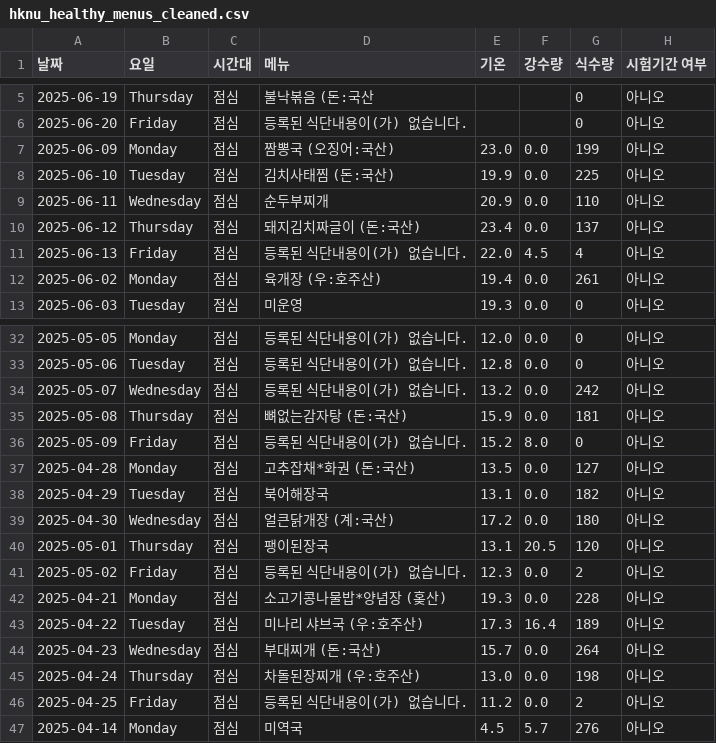
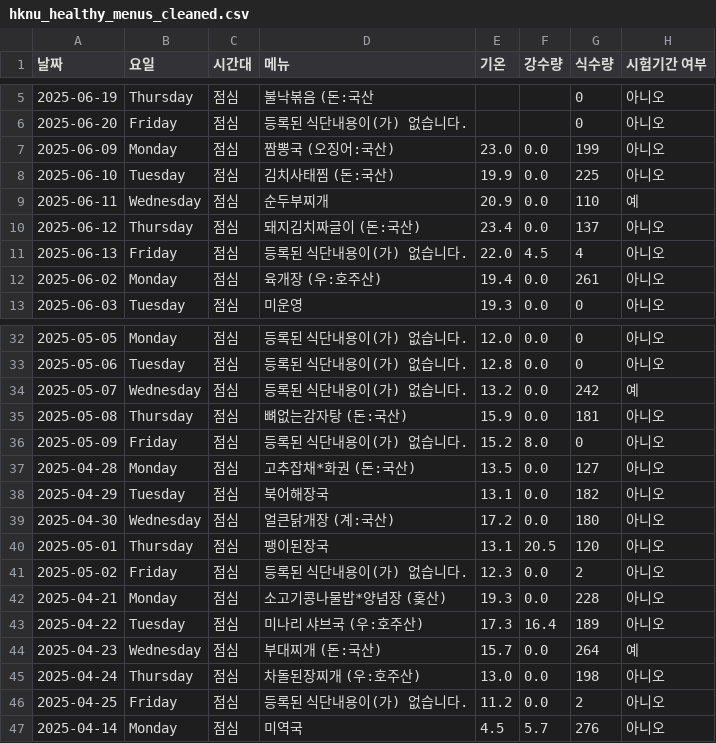
Before and after one commit to lynnc53/hknu-menu-scraper, a CSV file: data/cleaned/hknu_healthy_menus_cleaned.csv, drawn as a sheet; only a part is shown, gaps mark what is left out.

```diff
--- a/data/cleaned/hknu_healthy_menus_cleaned.csv
+++ b/data/cleaned/hknu_healthy_menus_cleaned.csv
@@ -8,3 +8,3 @@
 2025-06-10,Tuesday,점심,김치사태찜 (돈:국산),19.9,0.0,225,아니오
-2025-06-11,Wednesday,점심,순두부찌개,20.9,0.0,110,아니오
+2025-06-11,Wednesday,점심,순두부찌개,20.9,0.0,110,예
 2025-06-12,Thursday,점심,돼지김치짜글이 (돈:국산),23.4,0.0,137,아니오
@@ -33,3 +33,3 @@
 2025-05-06,Tuesday,점심,등록된 식단내용이(가) 없습니다.,12.8,0.0,0,아니오
-2025-05-07,Wednesday,점심,등록된 식단내용이(가) 없습니다.,13.2,0.0,242,아니오
+2025-05-07,Wednesday,점심,등록된 식단내용이(가) 없습니다.,13.2,0.0,242,예
 2025-05-08,Thursday,점심,뼈없는감자탕 (돈:국산),15.9,0.0,181,아니오
@@ -43,3 +43,3 @@
 2025-04-22,Tuesday,점심,미나리 샤브국 (우:호주산),17.3,16.4,189,아니오
-2025-04-23,Wednesday,점심,부대찌개 (돈:국산),15.7,0.0,264,아니오
+2025-04-23,Wednesday,점심,부대찌개 (돈:국산),15.7,0.0,264,예
 2025-04-24,Thursday,점심,차돌된장찌개 (우:호주산),13.0,0.0,198,아니오
```
Also changed, not shown: data/cleaned/hknu_yummy_menus_cleaned.csv, 2 other files.
